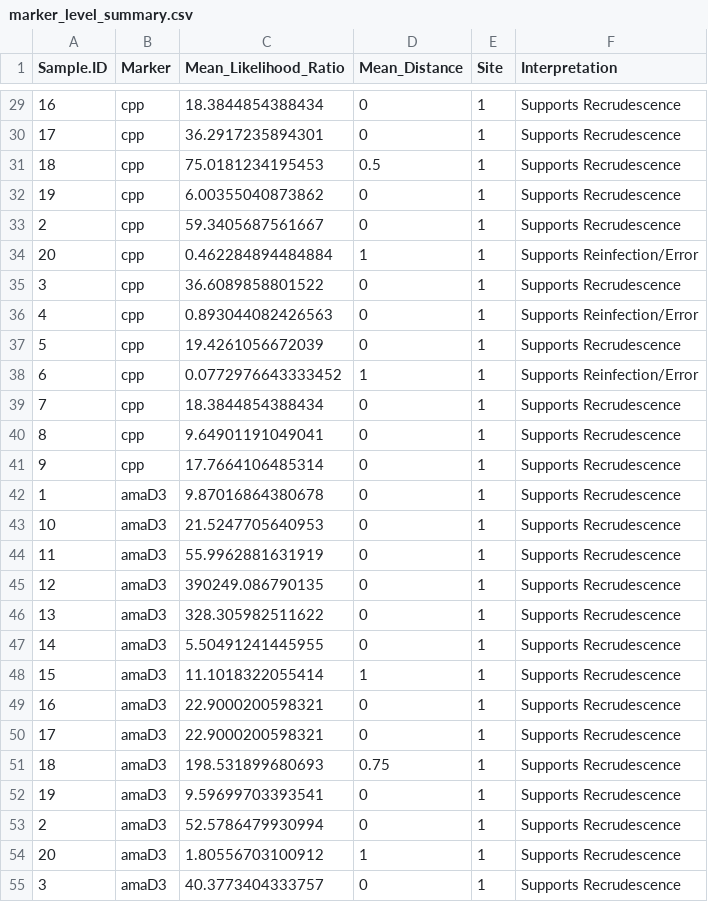
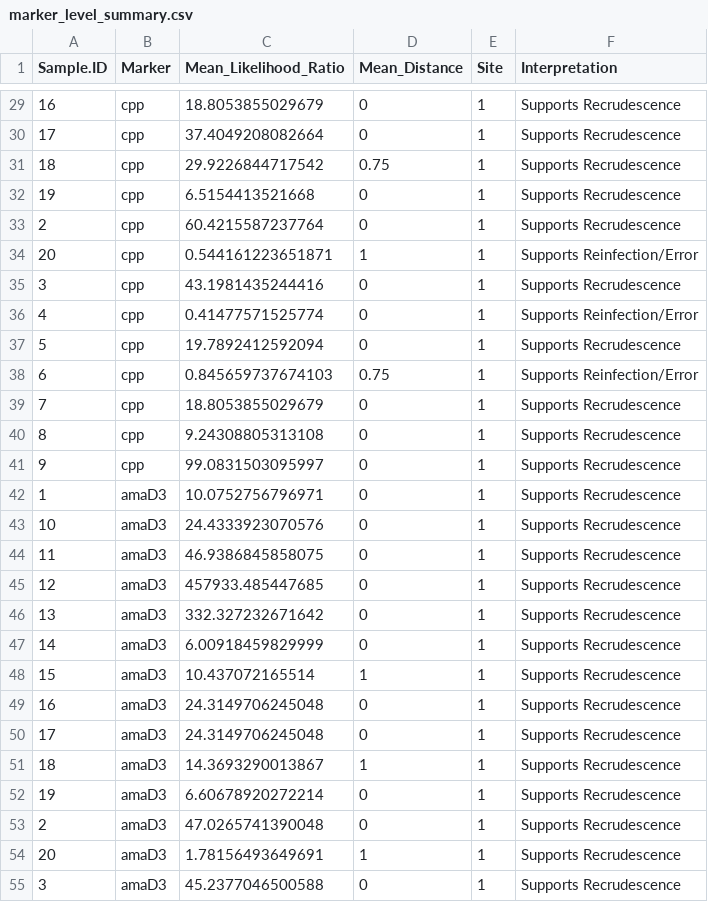
Before and after one commit to SwissTPH/MalReBay, a CSV file: vignettes/malrebay_vignette_outputs/ampseq_results/marker_level_summary.csv, drawn as a sheet; only a part is shown, gaps mark what is left out; the diff covers the shown part only.

```diff
--- a/vignettes/malrebay_vignette_outputs/ampseq_results/marker_level_summary.csv
+++ b/vignettes/malrebay_vignette_outputs/ampseq_results/marker_level_summary.csv
@@ -29,27 +29,27 @@
-"16","cpp",18.3844854388434,0,"1","Supports Recrudescence"
-"17","cpp",36.2917235894301,0,"1","Supports Recrudescence"
-"18","cpp",75.0181234195453,0.5,"1","Supports Recrudescence"
-"19","cpp",6.00355040873862,0,"1","Supports Recrudescence"
-"2","cpp",59.3405687561667,0,"1","Supports Recrudescence"
-"20","cpp",0.462284894484884,1,"1","Supports Reinfection/Error"
-"3","cpp",36.6089858801522,0,"1","Supports Recrudescence"
-"4","cpp",0.893044082426563,0,"1","Supports Reinfection/Error"
-"5","cpp",19.4261056672039,0,"1","Supports Recrudescence"
-"6","cpp",0.0772976643333452,1,"1","Supports Reinfection/Error"
-"7","cpp",18.3844854388434,0,"1","Supports Recrudescence"
-"8","cpp",9.64901191049041,0,"1","Supports Recrudescence"
-"9","cpp",17.7664106485314,0,"1","Supports Recrudescence"
-"1","amaD3",9.87016864380678,0,"1","Supports Recrudescence"
-"10","amaD3",21.5247705640953,0,"1","Supports Recrudescence"
-"11","amaD3",55.9962881631919,0,"1","Supports Recrudescence"
-"12","amaD3",390249.086790135,0,"1","Supports Recrudescence"
-"13","amaD3",328.305982511622,0,"1","Supports Recrudescence"
-"14","amaD3",5.50491241445955,0,"1","Supports Recrudescence"
-"15","amaD3",11.1018322055414,1,"1","Supports Recrudescence"
-"16","amaD3",22.9000200598321,0,"1","Supports Recrudescence"
-"17","amaD3",22.9000200598321,0,"1","Supports Recrudescence"
-"18","amaD3",198.531899680693,0.75,"1","Supports Recrudescence"
-"19","amaD3",9.59699703393541,0,"1","Supports Recrudescence"
-"2","amaD3",52.5786479930994,0,"1","Supports Recrudescence"
-"20","amaD3",1.80556703100912,1,"1","Supports Recrudescence"
-"3","amaD3",40.3773404333757,0,"1","Supports Recrudescence"
+"16","cpp",18.8053855029679,0,"1","Supports Recrudescence"
+"17","cpp",37.4049208082664,0,"1","Supports Recrudescence"
+"18","cpp",29.9226844717542,0.75,"1","Supports Recrudescence"
+"19","cpp",6.5154413521668,0,"1","Supports Recrudescence"
+"2","cpp",60.4215587237764,0,"1","Supports Recrudescence"
+"20","cpp",0.544161223651871,1,"1","Supports Reinfection/Error"
+"3","cpp",43.1981435244416,0,"1","Supports Recrudescence"
+"4","cpp",0.41477571525774,0,"1","Supports Reinfection/Error"
+"5","cpp",19.7892412592094,0,"1","Supports Recrudescence"
+"6","cpp",0.845659737674103,0.75,"1","Supports Reinfection/Error"
+"7","cpp",18.8053855029679,0,"1","Supports Recrudescence"
+"8","cpp",9.24308805313108,0,"1","Supports Recrudescence"
+"9","cpp",99.0831503095997,0,"1","Supports Recrudescence"
+"1","amaD3",10.0752756796971,0,"1","Supports Recrudescence"
+"10","amaD3",24.4333923070576,0,"1","Supports Recrudescence"
+"11","amaD3",46.9386845858075,0,"1","Supports Recrudescence"
+"12","amaD3",457933.485447685,0,"1","Supports Recrudescence"
+"13","amaD3",332.327232671642,0,"1","Supports Recrudescence"
+"14","amaD3",6.00918459829999,0,"1","Supports Recrudescence"
+"15","amaD3",10.437072165514,1,"1","Supports Recrudescence"
+"16","amaD3",24.3149706245048,0,"1","Supports Recrudescence"
+"17","amaD3",24.3149706245048,0,"1","Supports Recrudescence"
+"18","amaD3",14.3693290013867,1,"1","Supports Recrudescence"
+"19","amaD3",6.60678920272214,0,"1","Supports Recrudescence"
+"2","amaD3",47.0265741390048,0,"1","Supports Recrudescence"
+"20","amaD3",1.78156493649691,1,"1","Supports Recrudescence"
+"3","amaD3",45.2377046500588,0,"1","Supports Recrudescence"
```
Also changed, not shown: 34 edited cells elsewhere in this file, vignettes/malrebay_vignette_outputs/ampseq_results/probability_of_recrudescence_summary.csv, vignettes/malrebay_vignette_outputs/length_polymorphic_results/marker_level_summary.csv, 47 other files.
